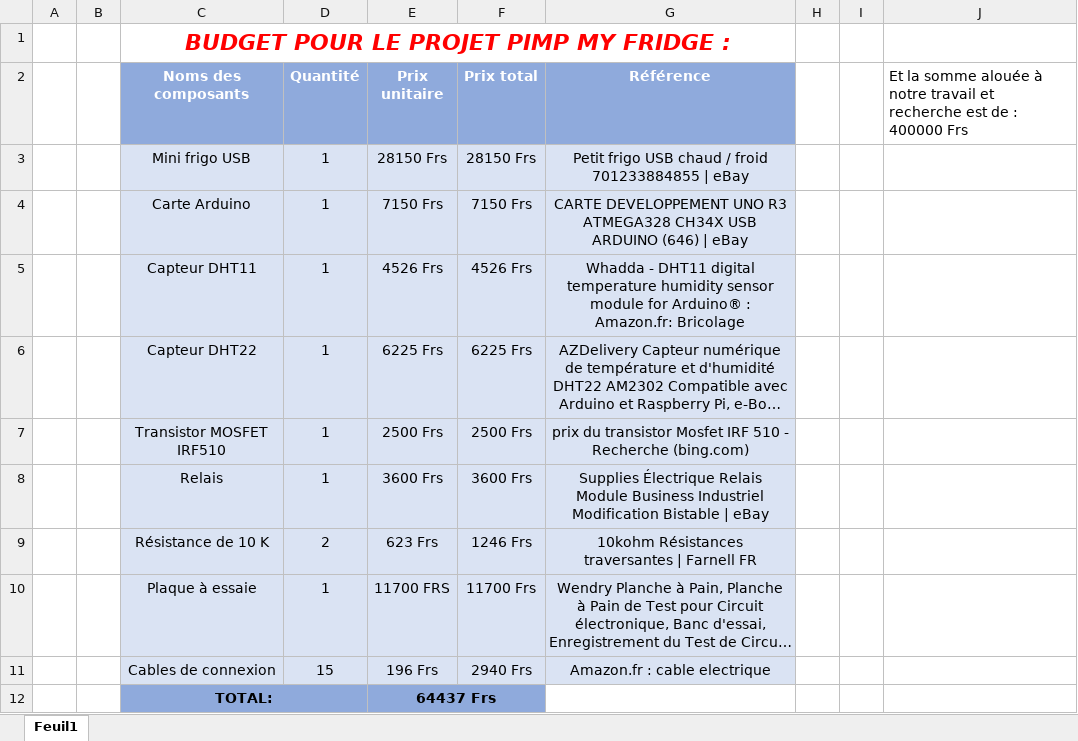
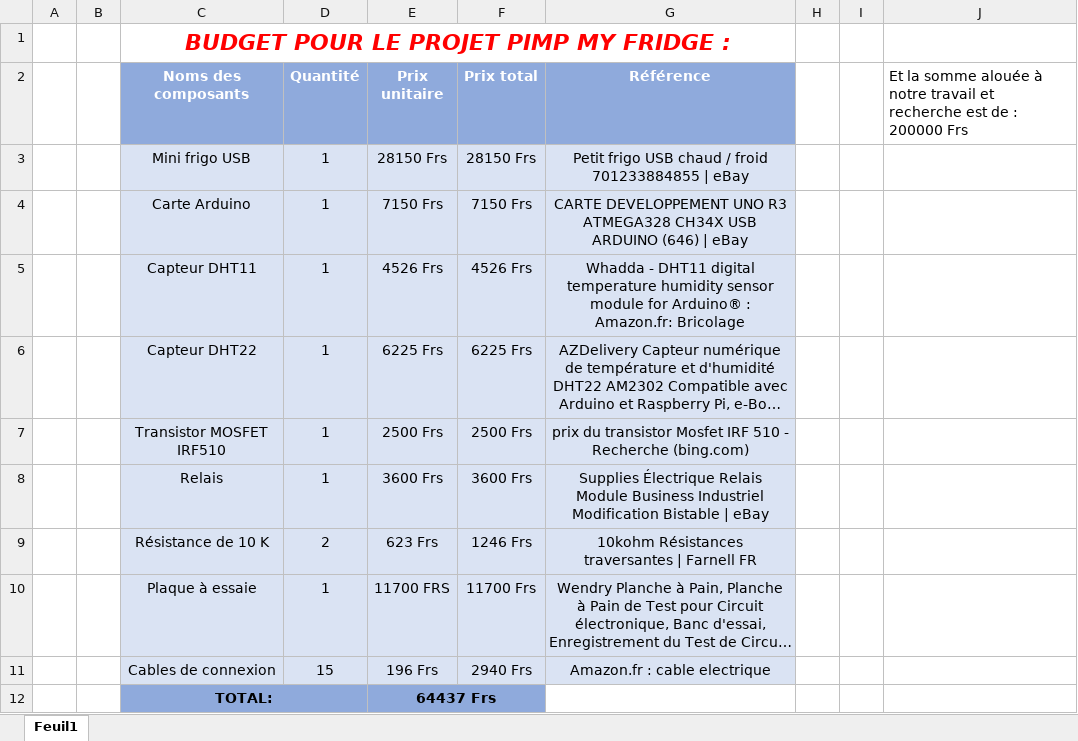
Before and after one commit to Jozman2004/Pimp_My_Fridge, an Excel workbook: Budget PMF.xlsx, sheet Feuil1, drawn as a sheet; long unchanged cells end in …; values as stored, in another font and other column widths than the file's, no borders; the diff names each change by its address in the sheet, - before the commit and + after, or states it on an @@ line.

Commit message:
Add files via upload

```diff
--- a/Budget PMF.xlsx (sheet Feuil1)
+++ b/Budget PMF.xlsx (sheet Feuil1)
-J2: …de : 400000 Frs
+J2: …de : 200000 Frs
```
